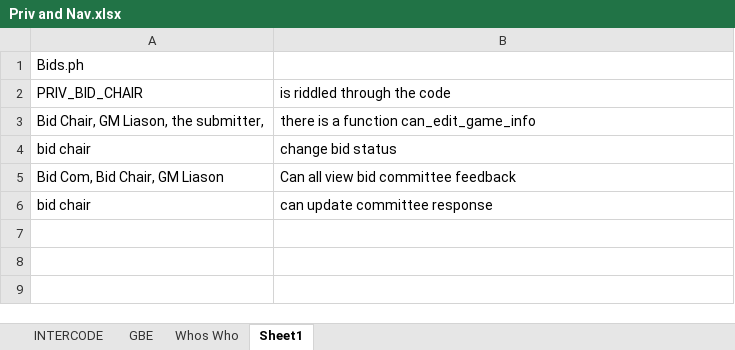
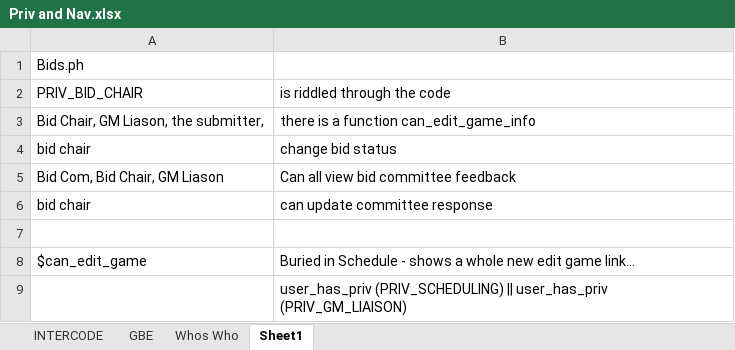
Before and after one commit to bethlakshmi/GBE, an Excel workbook: Priv and Nav.xlsx, sheet Sheet1, drawn as a sheet; values as stored, in another font and other column widths than the file's, no borders; the diff names each change by its address in the sheet, - before the commit and + after, or states it on an @@ line.

```diff
--- a/Priv and Nav.xlsx (sheet Sheet1)
+++ b/Priv and Nav.xlsx (sheet Sheet1)
+row 7: (empty)
+row 8: $can_edit_game | Buried in Schedule - shows a whole new edit game link…
+row 9:  | user_has_priv (PRIV_SCHEDULING) || user_has_priv (PRIV_GM_LIAISON)
```
Also changed, not shown: 13 other files.
